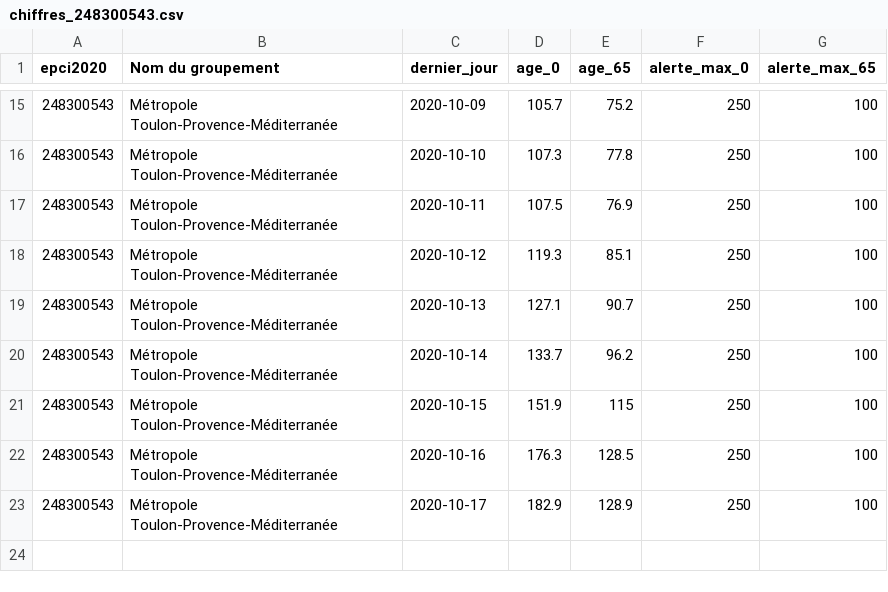
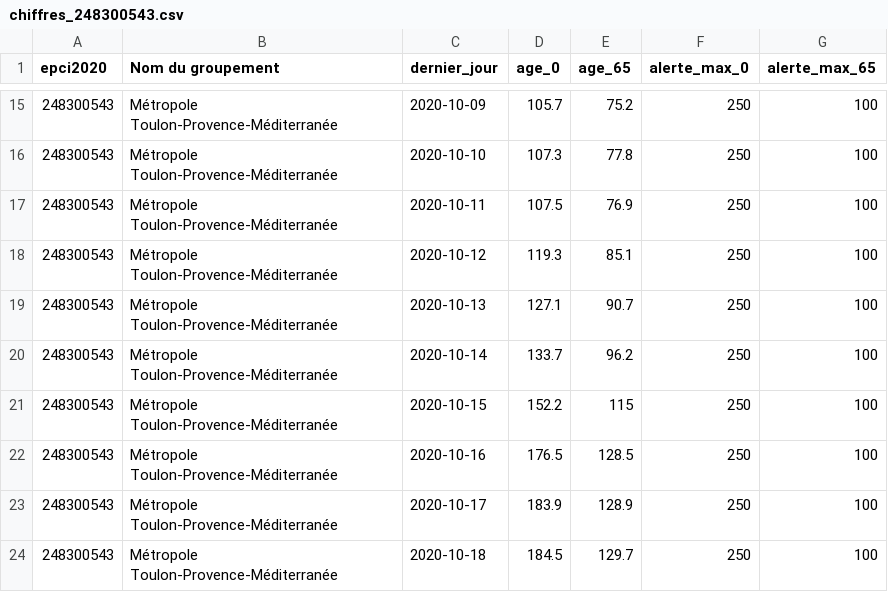
Before and after one commit to alphoenix/metropo_covid, a CSV file: chiffres_248300543.csv, drawn as a sheet; only a part is shown, gaps mark what is left out.

```diff
--- a/chiffres_248300543.csv
+++ b/chiffres_248300543.csv
@@ -20,4 +20,5 @@ epci2020,Nom du groupement,dernier_jour,age_0,age_65,alerte_max_0,alerte_max_65
 248300543,Métropole Toulon-Provence-Méditerranée,2020-10-14,133.7,96.2,250,100
-248300543,Métropole Toulon-Provence-Méditerranée,2020-10-15,151.9,115,250,100
-248300543,Métropole Toulon-Provence-Méditerranée,2020-10-16,176.3,128.5,250,100
-248300543,Métropole Toulon-Provence-Méditerranée,2020-10-17,182.9,128.9,250,100
+248300543,Métropole Toulon-Provence-Méditerranée,2020-10-15,152.2,115,250,100
+248300543,Métropole Toulon-Provence-Méditerranée,2020-10-16,176.5,128.5,250,100
+248300543,Métropole Toulon-Provence-Méditerranée,2020-10-17,183.9,128.9,250,100
+248300543,Métropole Toulon-Provence-Méditerranée,2020-10-18,184.5,129.7,250,100
```
Also changed, not shown: chiffres_200030195.csv, chiffres_200054807.csv, 22 other files.
